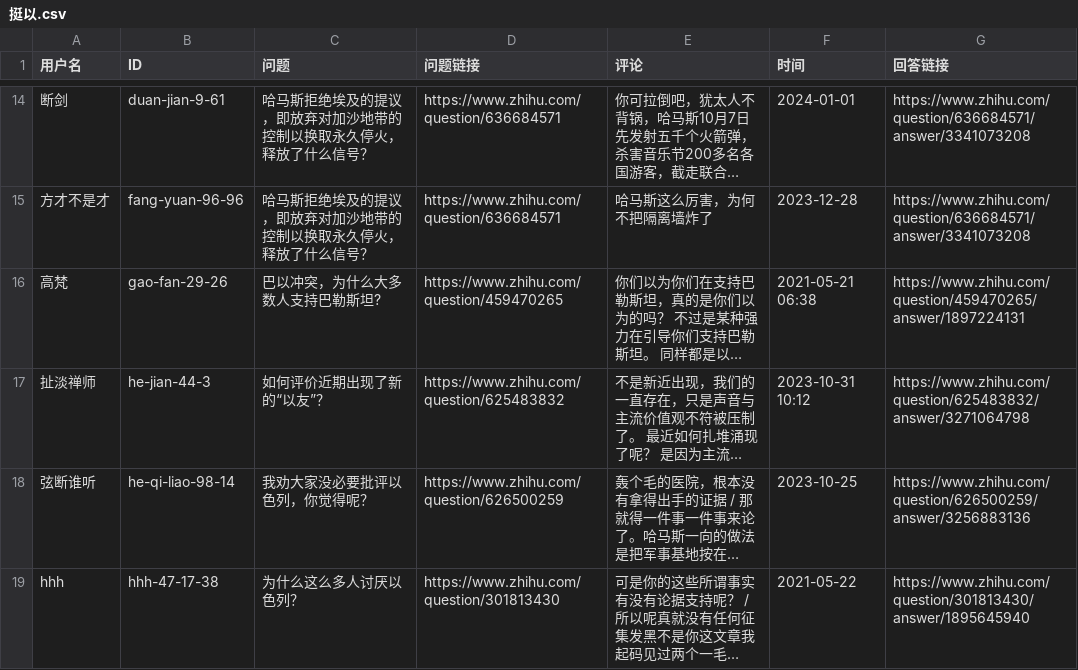
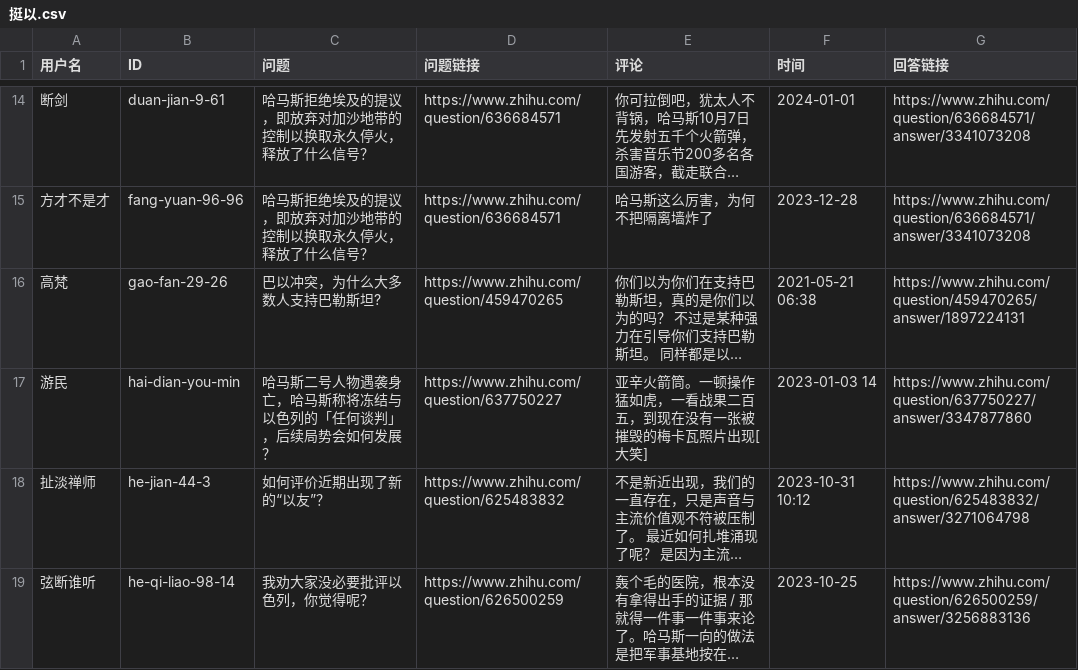
Before and after one commit to blacklisting/zhihu, a CSV file: 挺以.csv, drawn as a sheet; only a part is shown, gaps mark what is left out; the shorter side is filled out with more unchanged rows; long unchanged cells end in …; the diff names each change by its address in the sheet, - before the commit and + after, or states it on an @@ line.

Commit message:
Update with a comment just seen.

```diff
--- a/挺以.csv
+++ b/挺以.csv
+row 17: 游民 | hai-dian-you-min | 哈马斯二号人物遇袭身亡，哈马斯称将冻结与以色列的「任何谈判」，后续局势会如何发展？ | https://www.zhihu.com/question/637750227 | 亚辛火箭筒。一顿操作猛如虎，一看战果二百五，到现在没有一张被摧毁的梅卡瓦照片出现[大笑] | 2023-01-03 14 | https://www.zhihu.com/question/637750227/answer/3347877860
```
